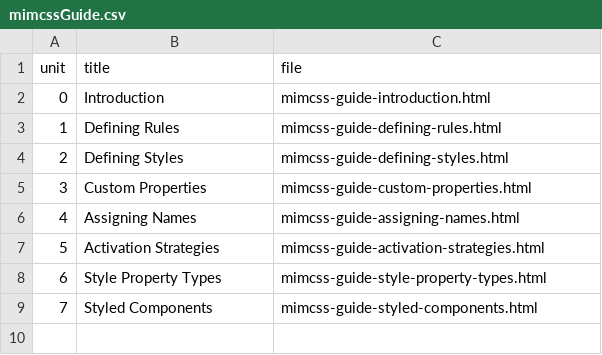
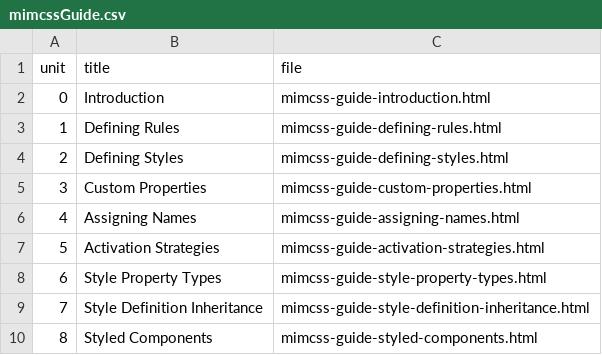
Before and after one commit to mmichlin66/mmichlin66.github.io, a CSV file: _data/mimcssGuide.csv, drawn as a sheet; addresses are those after the commit; the diff names each change by its address in the sheet, - before the commit and + after, or states it on an @@ line.

```diff
--- a/_data/mimcssGuide.csv
+++ b/_data/mimcssGuide.csv
+row 9: 7 | Style Definition Inheritance | mimcss-guide-style-definition-inheritance.html
@@ column A (unit) renumbered from row 10 down @@
```
Also changed, not shown: _data/mimcssReference.csv, 14 other files.
